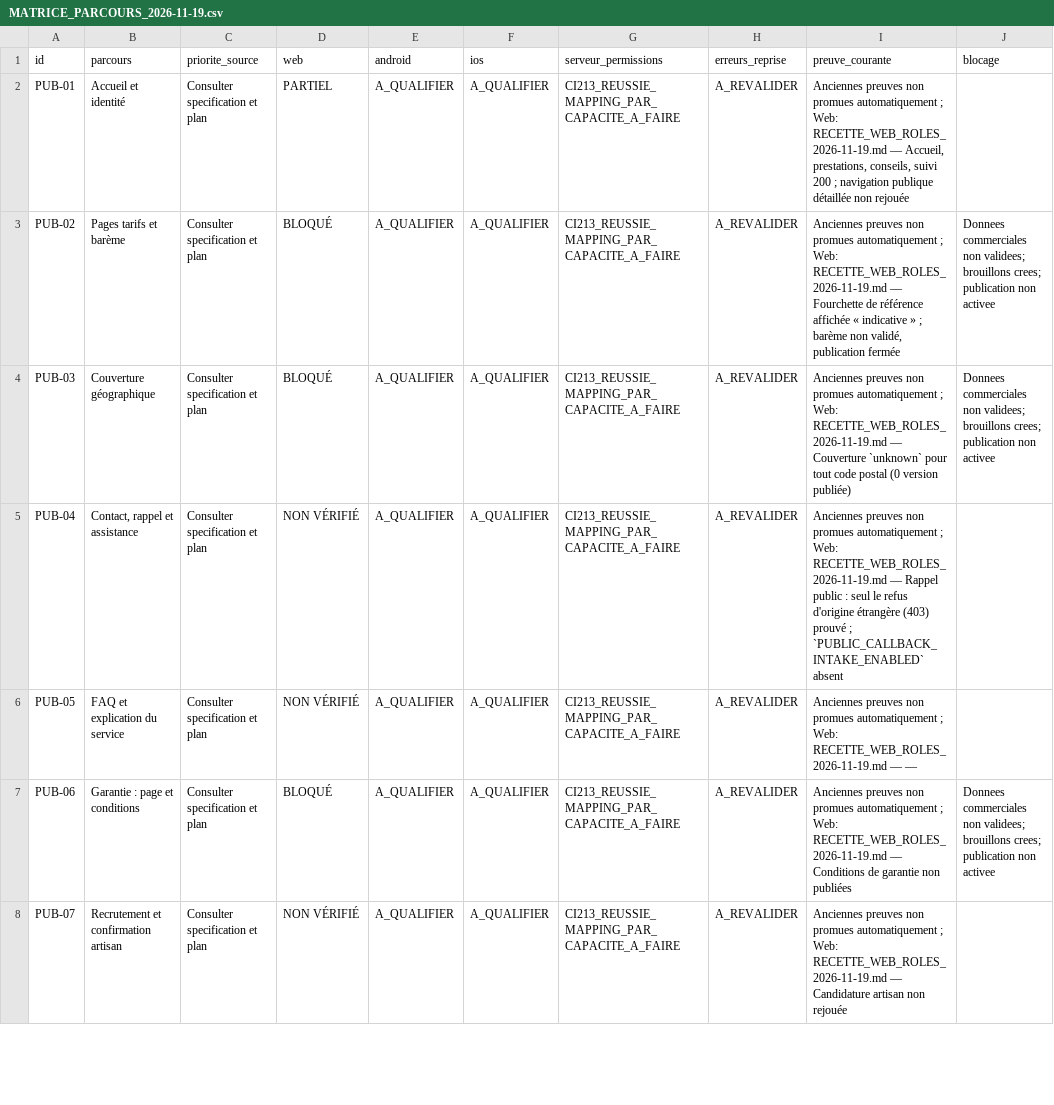
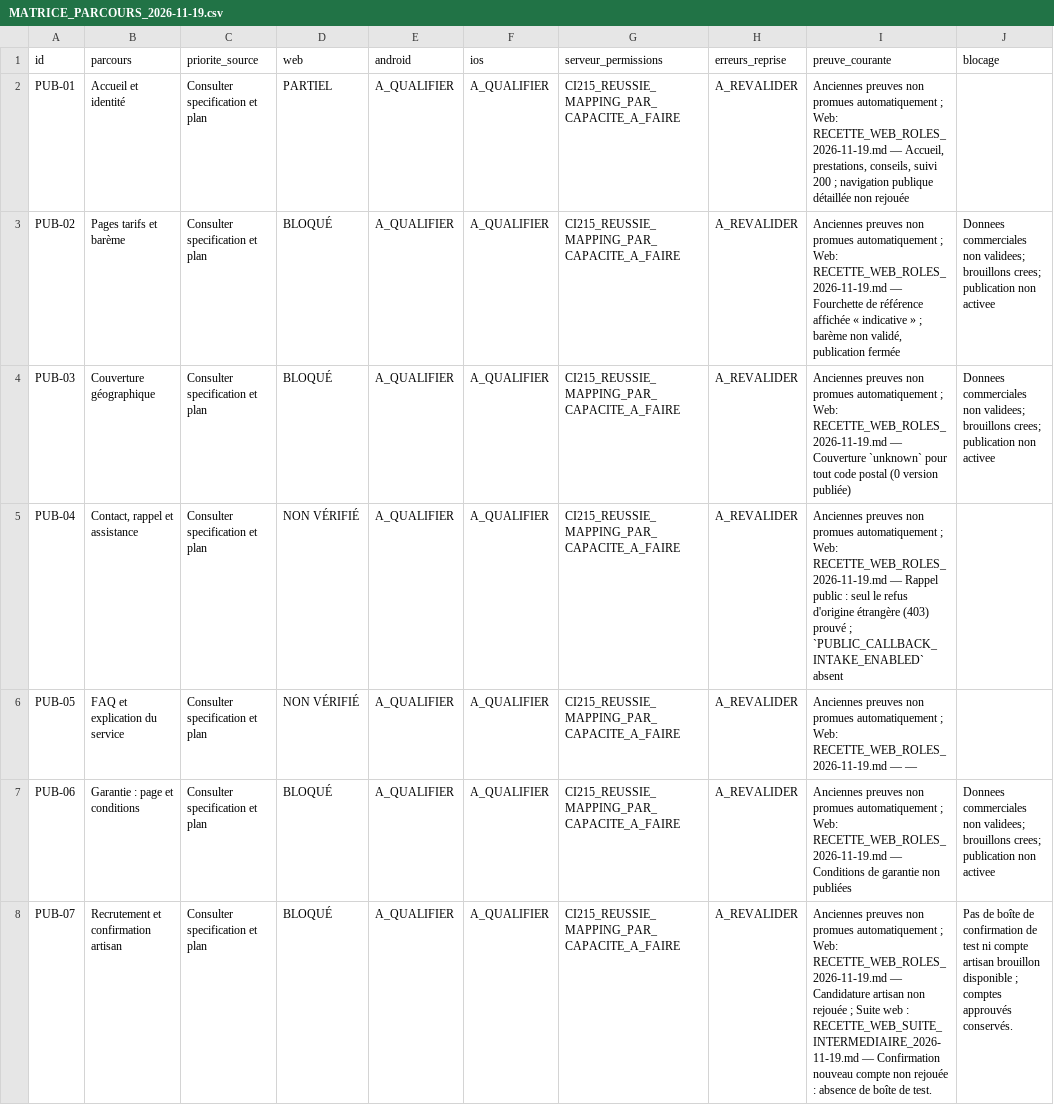
Before and after one commit to claude972/depannage-electricite, a CSV file: docs/qa/MATRICE_PARCOURS_2026-11-19.csv, drawn as a sheet; only a part is shown; the diff covers the shown part only; the diff names each change by its address in the sheet, - before the commit and + after, or states it on an @@ line.

Commit message:
fix(artisan): expose review contestation and consolidate journey evidence

```diff
--- a/docs/qa/MATRICE_PARCOURS_2026-11-19.csv
+++ b/docs/qa/MATRICE_PARCOURS_2026-11-19.csv
-G2:G8 (serveur_permissions): CI213_REUSSIE_MAPPING_PAR_CAPACITE_A_FAIRE
+G2:G8 (serveur_permissions): CI215_REUSSIE_MAPPING_PAR_CAPACITE_A_FAIRE
-D8 (web): NON VÉRIFIÉ
+D8 (web): BLOQUÉ
-I8 (preuve_courante): …non rejouée
+I8 (preuve_courante): …non rejouée ; Suite web : RECETTE_WEB_SUITE_INTERMEDIAIRE_2026-11-19.md — Confirmation nouveau compte non rejouée : absence de boîte de test.
-J8 (blocage): (empty)
+J8 (blocage): Pas de boîte de confirmation de test ni compte artisan brouillon disponible ; comptes approuvés conservés.
```
Also changed, not shown: 101 edited cells elsewhere in this file, 8 other files.
